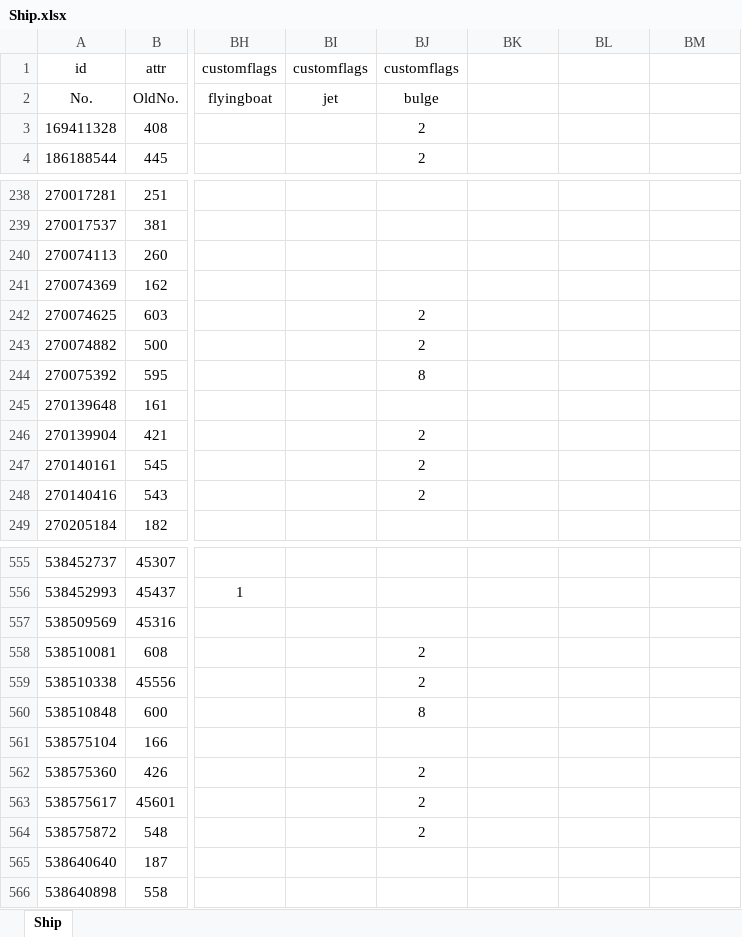
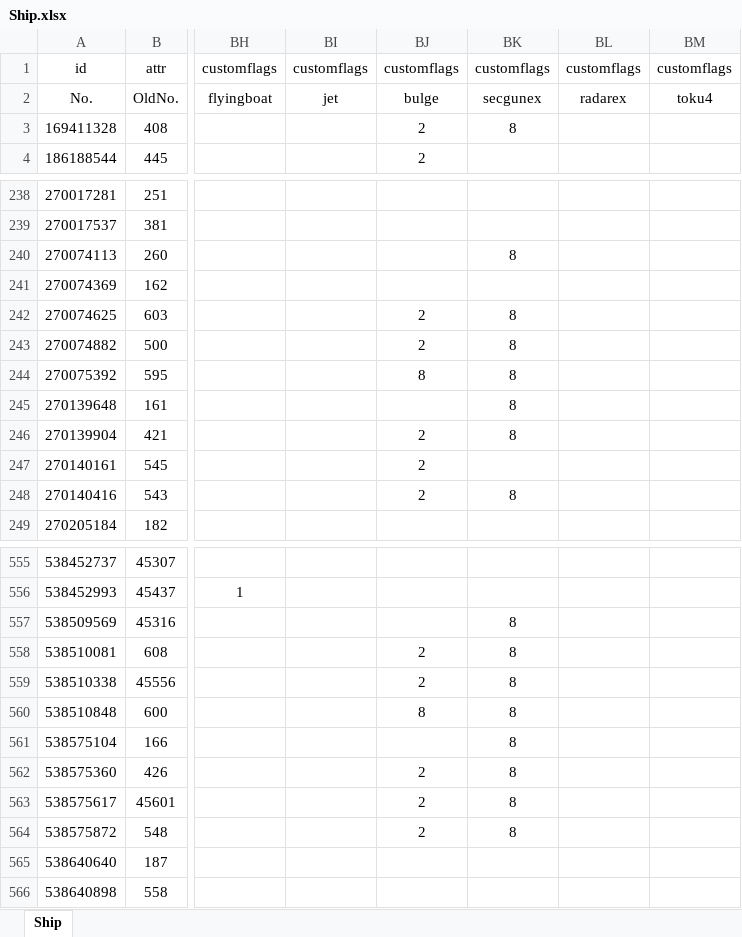
Before and after one commit to ibicdlcod/GuoMuoRuoProject, an Excel workbook: doc/ship/Ship.xlsx, sheet Ship, drawn as a sheet; only a part is shown, gaps mark what is left out; values as stored, in another font and other column widths than the file's, no borders; the diff covers the shown part only; the diff names each change by its address in the sheet, - before the commit and + after, or states it on an @@ line.

```diff
--- a/doc/ship/Ship.xlsx (sheet Ship)
+++ b/doc/ship/Ship.xlsx (sheet Ship)
-BK1: (empty)
+BK1: customflags
-BL1: (empty)
+BL1: customflags
-BM1: (empty)
+BM1: customflags
-BK2: (empty)
+BK2: secgunex
-BL2: (empty)
+BL2: radarex
-BM2: (empty)
+BM2: toku4
-BK3: (empty)
+BK3: 8
-BK240: (empty)
+BK240: 8
-BK242:BK246: (empty)
+BK242:BK246: 8
-BK248: (empty)
+BK248: 8
-BK557:BK564: (empty)
+BK557:BK564: 8
```
Also changed, not shown: 73 edited cells elsewhere in this sheet, doc/equip/Equip.xlsx, 11 other files.
